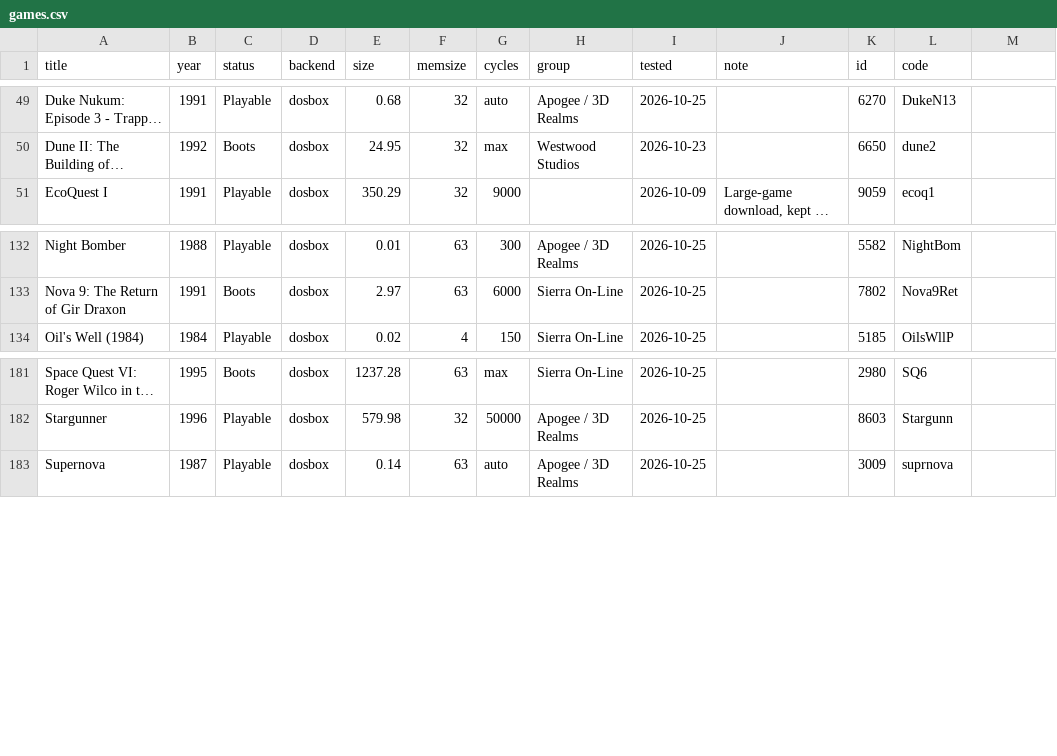
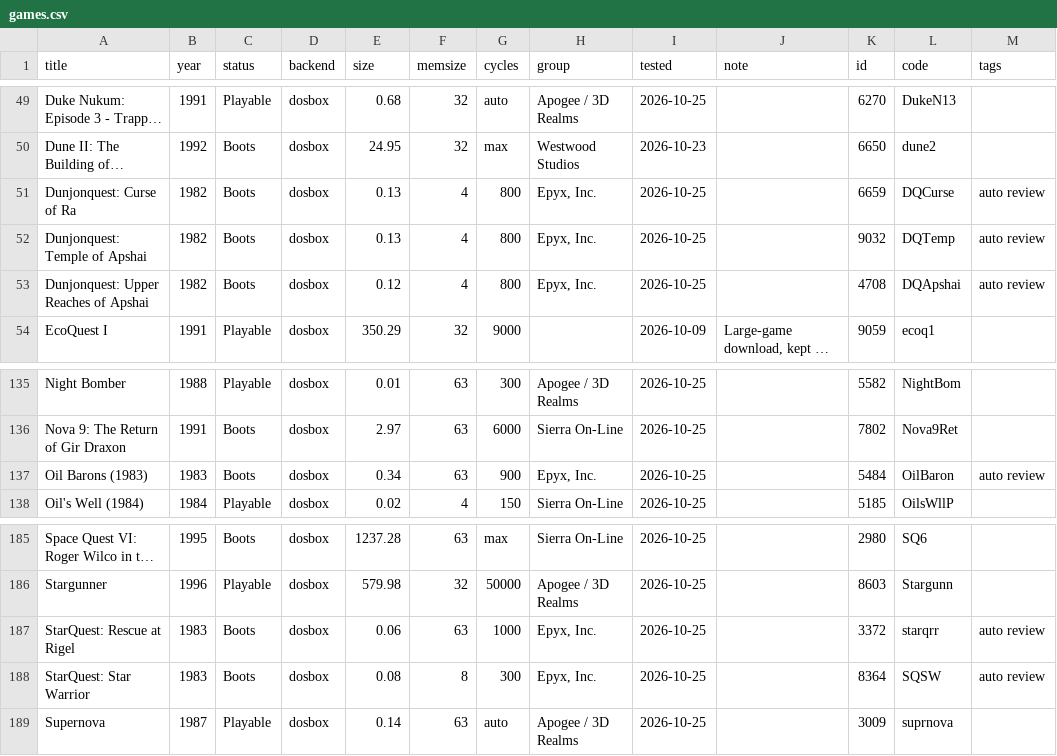
Before and after one commit to smii/exodiumweb, a CSV file: docs/compatibility/games.csv, drawn as a sheet; only a part is shown, gaps mark what is left out; long unchanged cells end in …; the diff names each change by its address in the sheet, - before the commit and + after, or states it on an @@ line.

```diff
--- a/docs/compatibility/games.csv
+++ b/docs/compatibility/games.csv
-M1: (empty)
+M1: tags
+row 51: Dunjonquest: Curse of Ra | 1982 | Boots | dosbox | 0.13 | 4 | 800 | Epyx, Inc. | 2026-10-25 |  | 6659 | DQCurse | auto review
+row 52: Dunjonquest: Temple of Apshai | 1982 | Boots | dosbox | 0.13 | 4 | 800 | Epyx, Inc. | 2026-10-25 |  | 9032 | DQTemp | auto review
+row 53: Dunjonquest: Upper Reaches of Apshai | 1982 | Boots | dosbox | 0.12 | 4 | 800 | Epyx, Inc. | 2026-10-25 |  | 4708 | DQApshai | auto review
+row 137: Oil Barons (1983) | 1983 | Boots | dosbox | 0.34 | 63 | 900 | Epyx, Inc. | 2026-10-25 |  | 5484 | OilBaron | auto review
+row 187: StarQuest: Rescue at Rigel | 1983 | Boots | dosbox | 0.06 | 63 | 1000 | Epyx, Inc. | 2026-10-25 |  | 3372 | starqrr | auto review
+row 188: StarQuest: Star Warrior | 1983 | Boots | dosbox | 0.08 | 8 | 300 | Epyx, Inc. | 2026-10-25 |  | 8364 | SQSW | auto review
```
Also changed, not shown: 10 other files.
